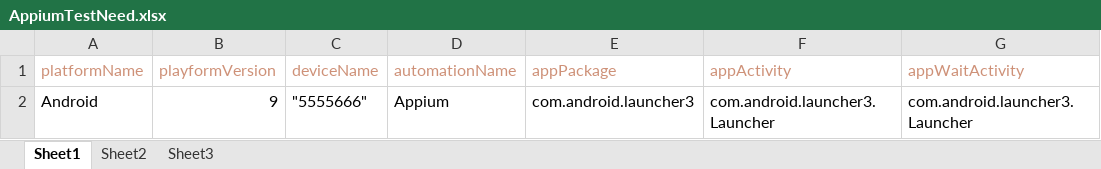
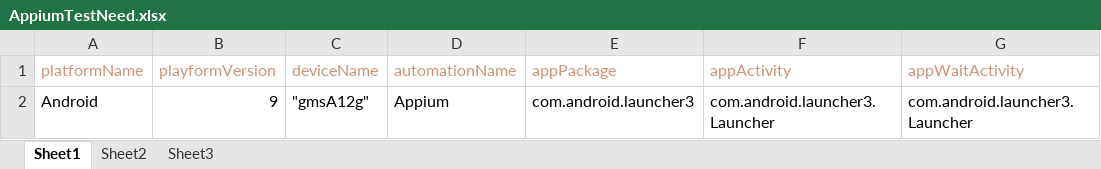
Before and after one commit to flashnames/PythonRepository, an Excel workbook: Python+Appium_AutoTest/DouTest/AppiumTestNeed.xlsx, sheet Sheet1, drawn as a sheet; only a part is shown; values as stored, in another font and other column widths than the file's, no borders; the diff names each change by its address in the sheet, - before the commit and + after, or states it on an @@ line.

```diff
--- a/Python+Appium_AutoTest/DouTest/AppiumTestNeed.xlsx (sheet Sheet1)
+++ b/Python+Appium_AutoTest/DouTest/AppiumTestNeed.xlsx (sheet Sheet1)
-C2 (deviceName): "5555666"
+C2 (deviceName): "gmsA12g"
```
Also changed, not shown: 11 other files.
